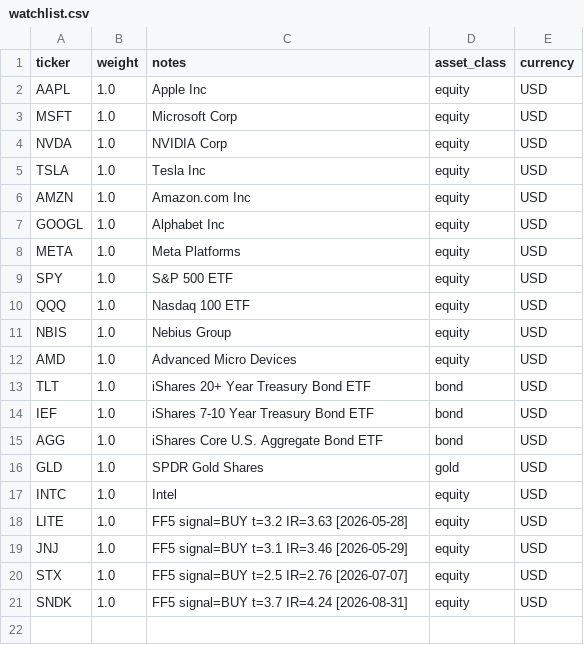
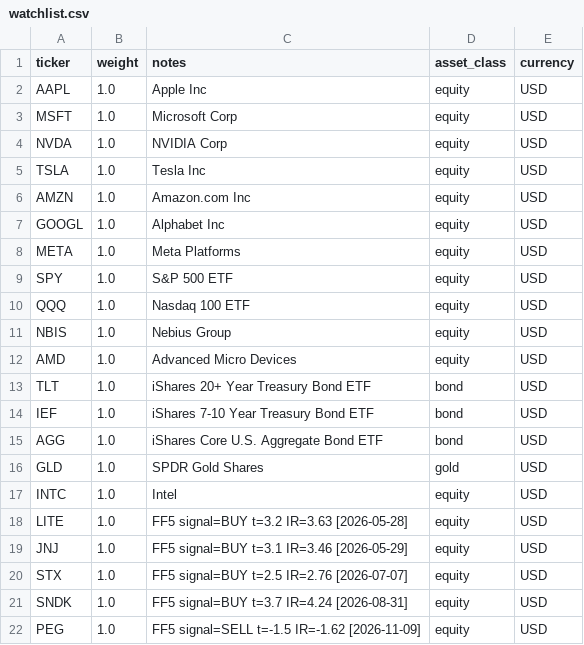
Before and after one commit to czh9919/portfolio-risk-agent, a CSV file: config/watchlist.csv, drawn as a sheet.

```diff
--- a/config/watchlist.csv
+++ b/config/watchlist.csv
@@ -21 +21,2 @@ STX,1.0,FF5 signal=BUY t=2.5 IR=2.76 [2026-07-07],equity,USD
 SNDK,1.0,FF5 signal=BUY t=3.7 IR=4.24 [2026-08-31],equity,USD
+PEG,1.0,FF5 signal=SELL t=-1.5 IR=-1.62 [2026-11-09],equity,USD
```
Also changed, not shown: 2 other files.
